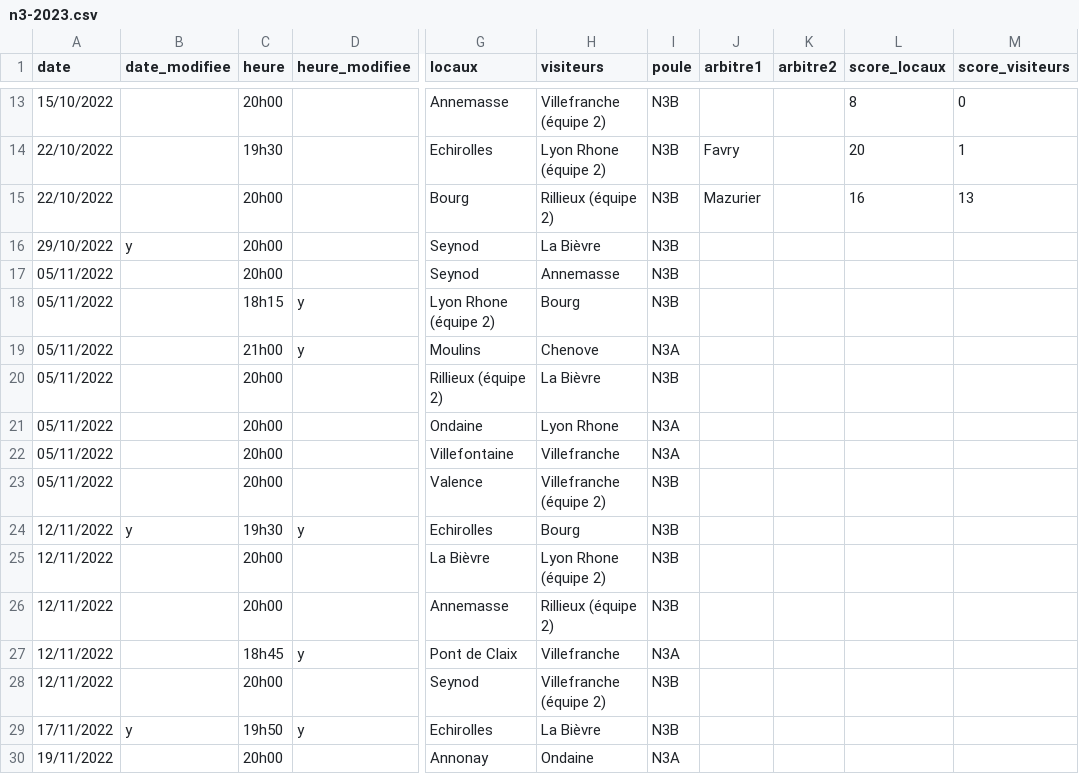
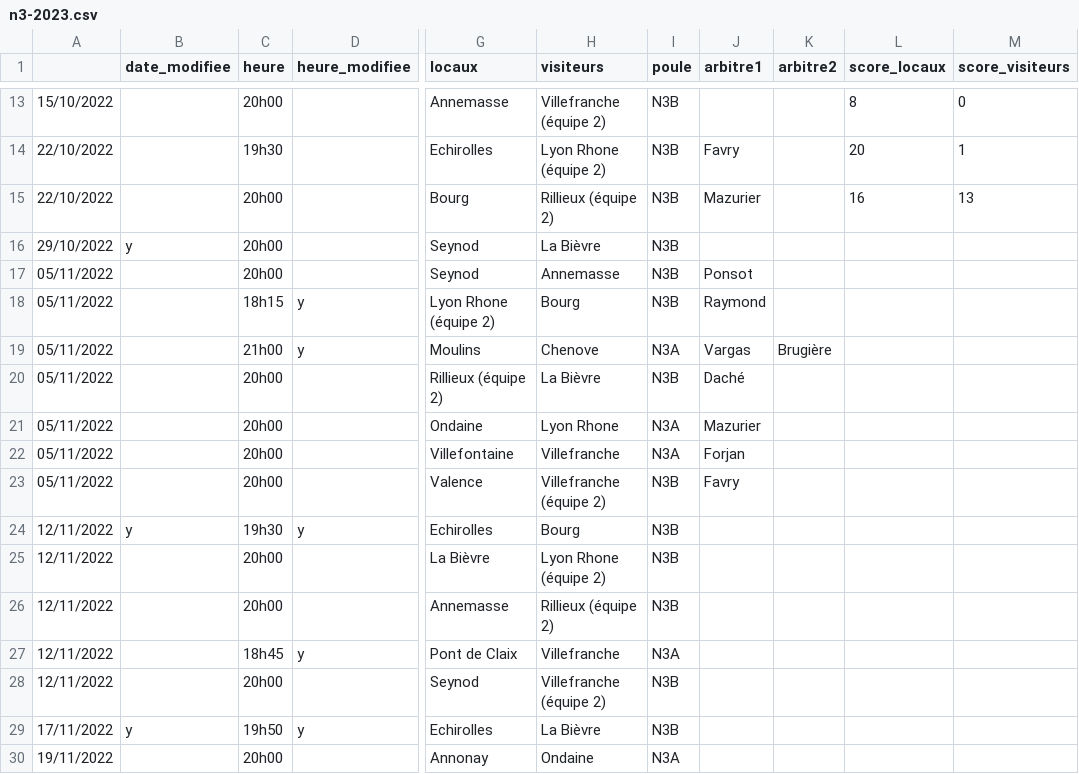
Before and after one commit to praginel/comitesavoienwp, a CSV file: _data/n3-2023.csv, drawn as a sheet; only a part is shown, gaps mark what is left out; the diff names each change by its address in the sheet, - before the commit and + after, or states it on an @@ line.

Commit message:
Up du 02-11

```diff
--- a/_data/n3-2023.csv
+++ b/_data/n3-2023.csv
-A1: date
+A1: (empty)
-J17 (arbitre1): (empty)
+J17 (arbitre1): Ponsot
-J18 (arbitre1): (empty)
+J18 (arbitre1): Raymond
-J19 (arbitre1): (empty)
+J19 (arbitre1): Vargas
-K19 (arbitre2): (empty)
+K19 (arbitre2): Brugière
-J20 (arbitre1): (empty)
+J20 (arbitre1): Daché
-J21 (arbitre1): (empty)
+J21 (arbitre1): Mazurier
-J22 (arbitre1): (empty)
+J22 (arbitre1): Forjan
-J23 (arbitre1): (empty)
+J23 (arbitre1): Favry
```
